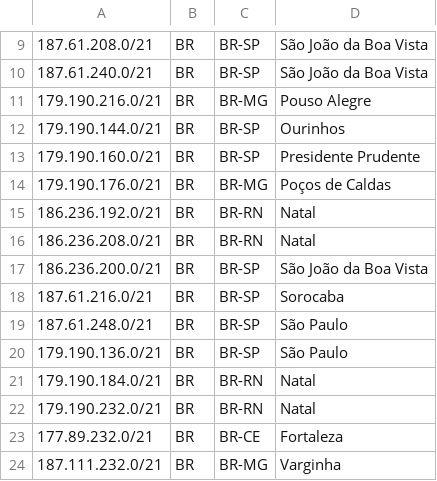
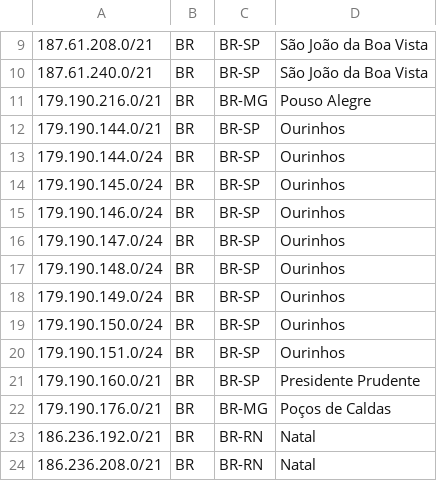
Before and after one commit to alaresinternet/geofeed, a CSV file: geolocation.csv, drawn as a sheet; only a part is shown, gaps mark what is left out; the shorter side is filled out with more unchanged rows; the diff names each change by its address in the sheet, - before the commit and + after, or states it on an @@ line.

Commit message:
Add additional IP ranges for Ourinhos, SP

```diff
--- a/geolocation.csv
+++ b/geolocation.csv
+row 13: 179.190.144.0/24 | BR | BR-SP | Ourinhos
+row 14: 179.190.145.0/24 | BR | BR-SP | Ourinhos
+row 15: 179.190.146.0/24 | BR | BR-SP | Ourinhos
+row 16: 179.190.147.0/24 | BR | BR-SP | Ourinhos
+row 17: 179.190.148.0/24 | BR | BR-SP | Ourinhos
+row 18: 179.190.149.0/24 | BR | BR-SP | Ourinhos
+row 19: 179.190.150.0/24 | BR | BR-SP | Ourinhos
+row 20: 179.190.151.0/24 | BR | BR-SP | Ourinhos
```
